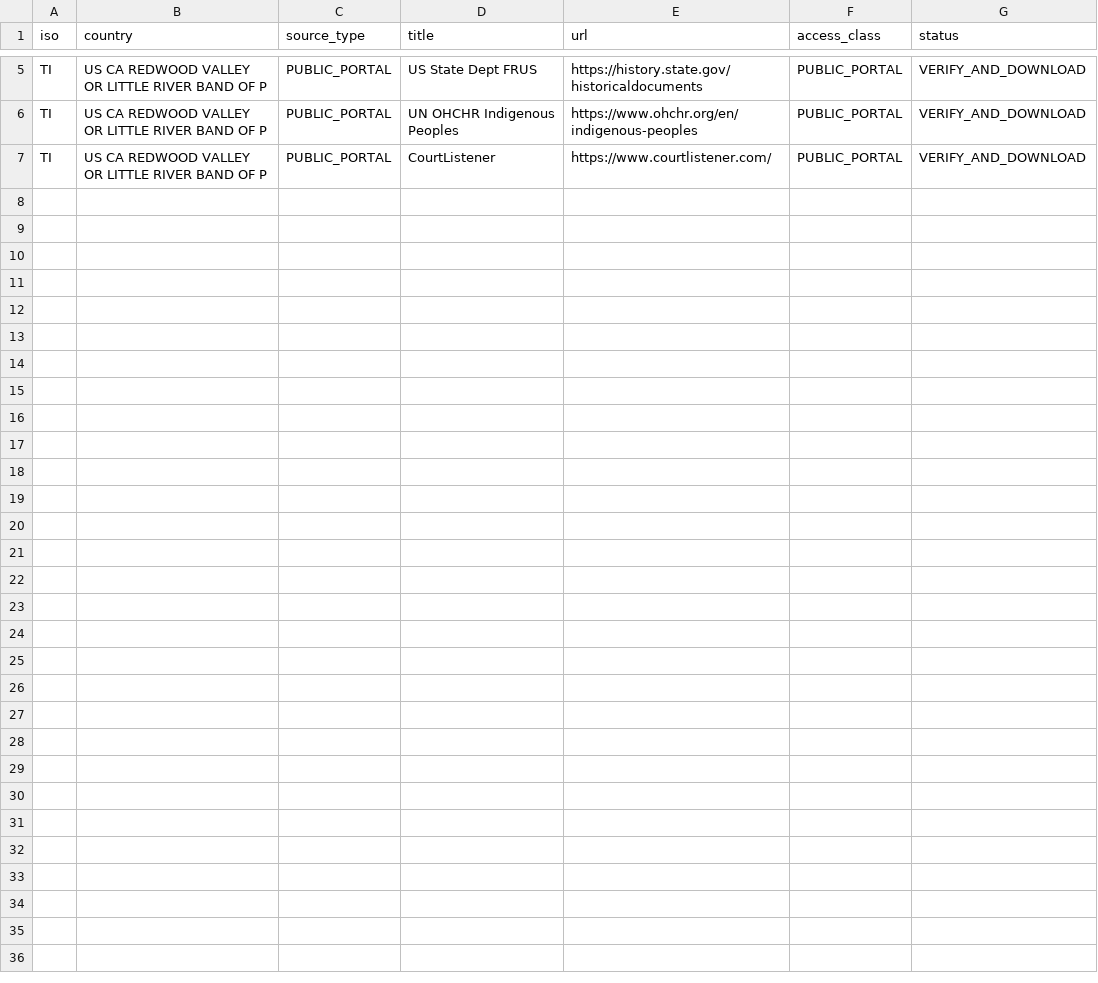
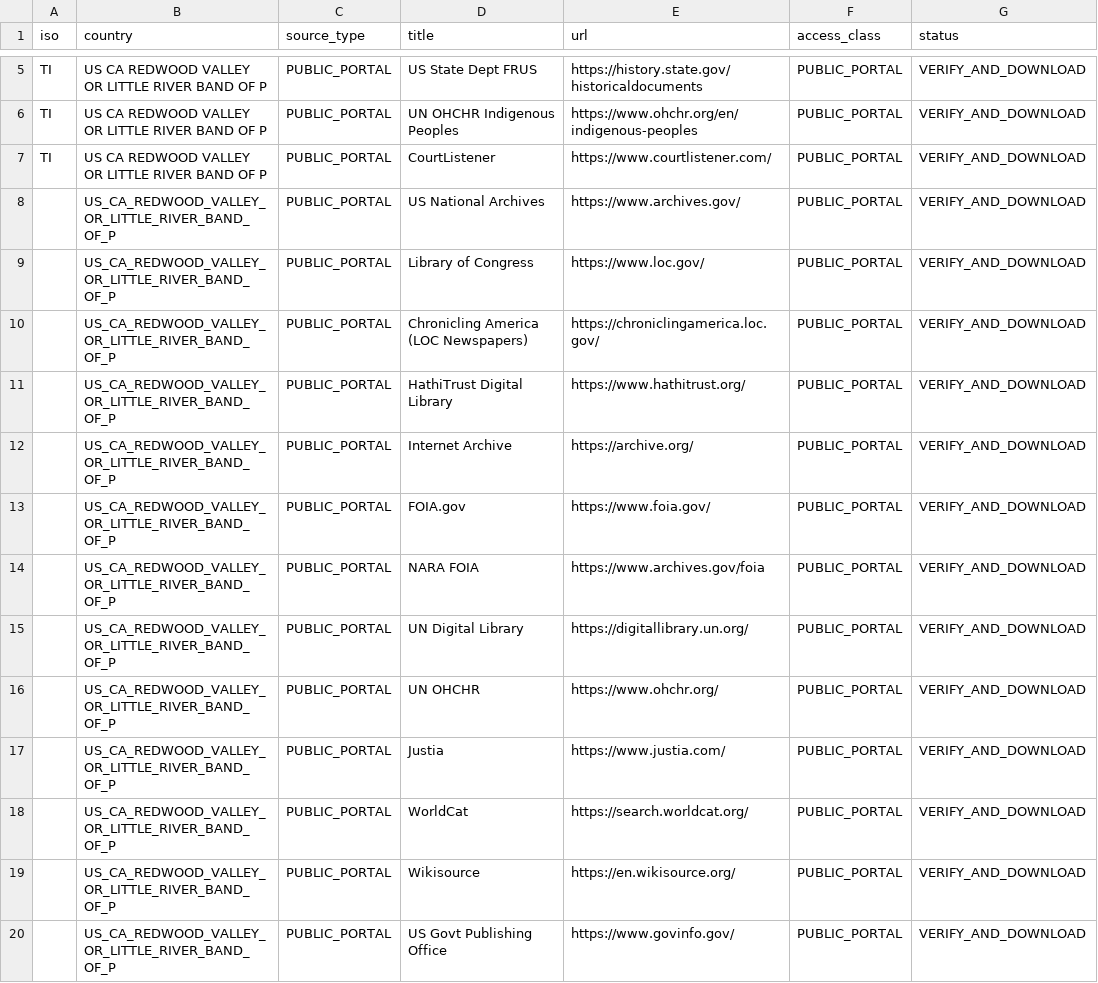
Before and after one commit to GlobalRestitutionAlliance/turtle-island-us-ca-redwood-valley-or-little-river-band-of-p-master-litigation, a CSV file: 03_Evidentiary_Exhibits/PRIMARY_PUBLIC_SOURCES.csv, drawn as a sheet; only a part is shown, gaps mark what is left out.

Commit message:
Expand primary public source registries (Batch 2)

```diff
--- a/03_Evidentiary_Exhibits/PRIMARY_PUBLIC_SOURCES.csv
+++ b/03_Evidentiary_Exhibits/PRIMARY_PUBLIC_SOURCES.csv
@@ -7 +7,14 @@ TI,US CA REDWOOD VALLEY OR LITTLE RIVER BAND OF P,PUBLIC_PORTAL,UN OHCHR Indigen
 TI,US CA REDWOOD VALLEY OR LITTLE RIVER BAND OF P,PUBLIC_PORTAL,CourtListener,https://www.courtlistener.com/,PUBLIC_PORTAL,VERIFY_AND_DOWNLOAD
+,US_CA_REDWOOD_VALLEY_OR_LITTLE_RIVER_BAND_OF_P,PUBLIC_PORTAL,US National Archives,https://www.archives.gov/,PUBLIC_PORTAL,VERIFY_AND_DOWNLOAD
+,US_CA_REDWOOD_VALLEY_OR_LITTLE_RIVER_BAND_OF_P,PUBLIC_PORTAL,Library of Congress,https://www.loc.gov/,PUBLIC_PORTAL,VERIFY_AND_DOWNLOAD
+,US_CA_REDWOOD_VALLEY_OR_LITTLE_RIVER_BAND_OF_P,PUBLIC_PORTAL,Chronicling America (LOC Newspapers),https://chroniclingamerica.loc.gov/,PUBLIC_PORTAL,VERIFY_AND_DOWNLOAD
+,US_CA_REDWOOD_VALLEY_OR_LITTLE_RIVER_BAND_OF_P,PUBLIC_PORTAL,HathiTrust Digital Library,https://www.hathitrust.org/,PUBLIC_PORTAL,VERIFY_AND_DOWNLOAD
+,US_CA_REDWOOD_VALLEY_OR_LITTLE_RIVER_BAND_OF_P,PUBLIC_PORTAL,Internet Archive,https://archive.org/,PUBLIC_PORTAL,VERIFY_AND_DOWNLOAD
+,US_CA_REDWOOD_VALLEY_OR_LITTLE_RIVER_BAND_OF_P,PUBLIC_PORTAL,FOIA.gov,https://www.foia.gov/,PUBLIC_PORTAL,VERIFY_AND_DOWNLOAD
+,US_CA_REDWOOD_VALLEY_OR_LITTLE_RIVER_BAND_OF_P,PUBLIC_PORTAL,NARA FOIA,https://www.archives.gov/foia,PUBLIC_PORTAL,VERIFY_AND_DOWNLOAD
+,US_CA_REDWOOD_VALLEY_OR_LITTLE_RIVER_BAND_OF_P,PUBLIC_PORTAL,UN Digital Library,https://digitallibrary.un.org/,PUBLIC_PORTAL,VERIFY_AND_DOWNLOAD
+,US_CA_REDWOOD_VALLEY_OR_LITTLE_RIVER_BAND_OF_P,PUBLIC_PORTAL,UN OHCHR,https://www.ohchr.org/,PUBLIC_PORTAL,VERIFY_AND_DOWNLOAD
+,US_CA_REDWOOD_VALLEY_OR_LITTLE_RIVER_BAND_OF_P,PUBLIC_PORTAL,Justia,https://www.justia.com/,PUBLIC_PORTAL,VERIFY_AND_DOWNLOAD
+,US_CA_REDWOOD_VALLEY_OR_LITTLE_RIVER_BAND_OF_P,PUBLIC_PORTAL,WorldCat,https://search.worldcat.org/,PUBLIC_PORTAL,VERIFY_AND_DOWNLOAD
+,US_CA_REDWOOD_VALLEY_OR_LITTLE_RIVER_BAND_OF_P,PUBLIC_PORTAL,Wikisource,https://en.wikisource.org/,PUBLIC_PORTAL,VERIFY_AND_DOWNLOAD
+,US_CA_REDWOOD_VALLEY_OR_LITTLE_RIVER_BAND_OF_P,PUBLIC_PORTAL,US Govt Publishing Office,https://www.govinfo.gov/,PUBLIC_PORTAL,VERIFY_AND_DOWNLOAD
```
Also changed, not shown: 2 other files.
